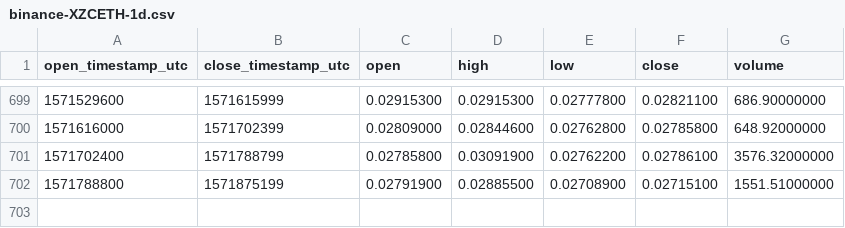
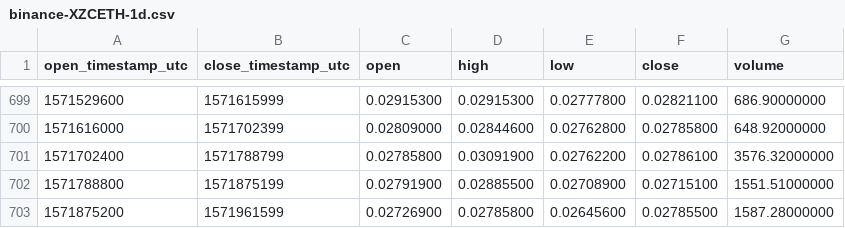
Before and after one commit to cryptobigbro/binance-XZCETH, a CSV file: binance-XZCETH-1d.csv, drawn as a sheet; only a part is shown, gaps mark what is left out; the diff names each change by its address in the sheet, - before the commit and + after, or states it on an @@ line.

Commit message:
Update OHLCV data.

```diff
--- a/binance-XZCETH-1d.csv
+++ b/binance-XZCETH-1d.csv
+row 703: 1571875200 | 1571961599 | 0.02726900 | 0.02785800 | 0.02645600 | 0.02785500 | 1587.28000000
```
Also changed, not shown: 1 other file.
